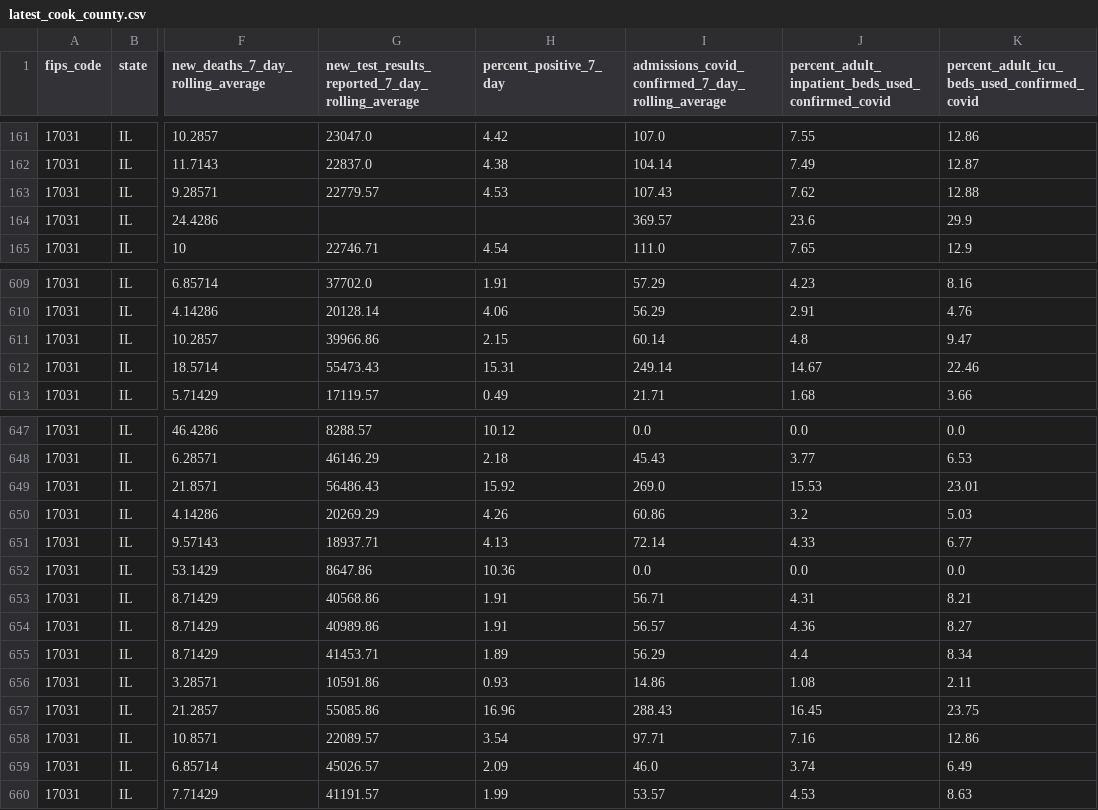
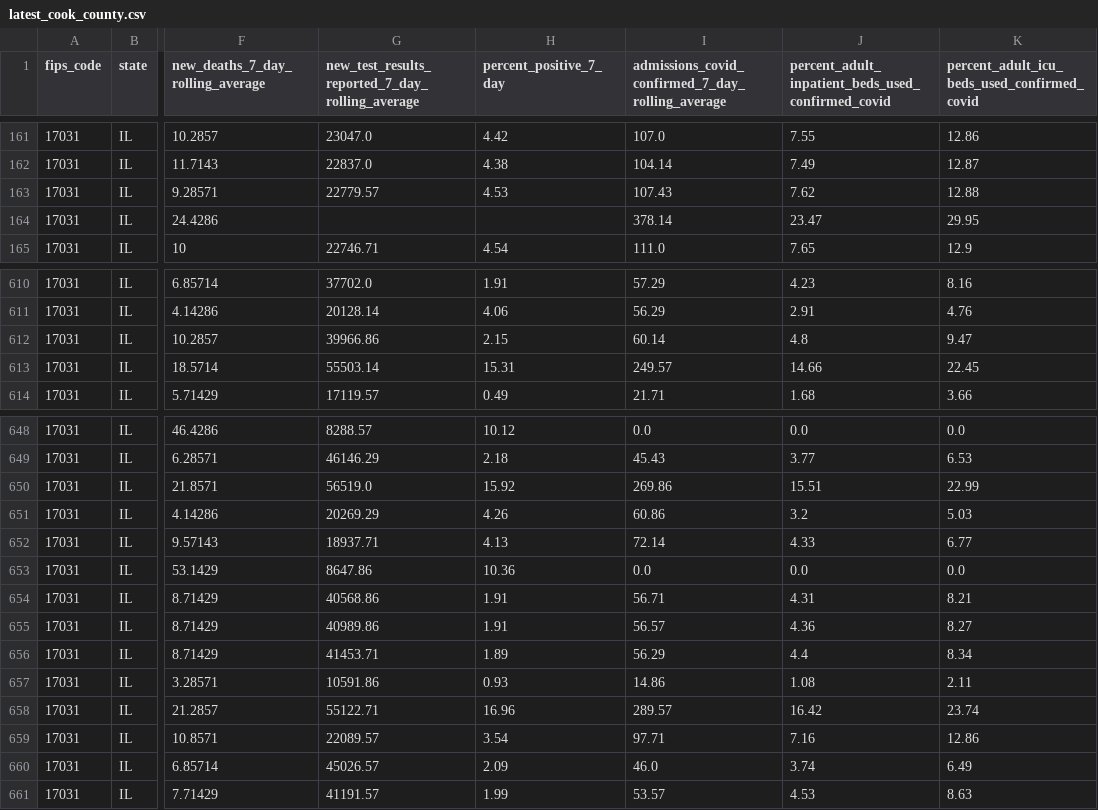
Before and after one commit to nofurtherinformation/py-workflow, a CSV file: csv/latest_cook_county.csv, drawn as a sheet; only a part is shown, gaps mark what is left out; addresses are those after the commit; the diff covers the shown part only; the diff names each change by its address in the sheet, - before the commit and + after, or states it on an @@ line.

```diff
--- a/csv/latest_cook_county.csv
+++ b/csv/latest_cook_county.csv
-I164: 369.57
+I164: 378.14
-J164: 23.6
+J164: 23.47
-K164: 29.9
+K164: 29.95
-G613: 55473.43
+G613: 55503.14
-I613: 249.14
+I613: 249.57
-J613: 14.67
+J613: 14.66
-K613: 22.46
+K613: 22.45
-G650: 56486.43
+G650: 56519.0
-I650: 269.0
+I650: 269.86
-J650: 15.53
+J650: 15.51
-K650: 23.01
+K650: 22.99
-G658: 55085.86
+G658: 55122.71
-I658: 288.43
+I658: 289.57
-J658: 16.45
+J658: 16.42
-K658: 23.75
+K658: 23.74
```
Also changed, not shown: 2 added rows, 1 removed row and 24 edited cells elsewhere in this file.
